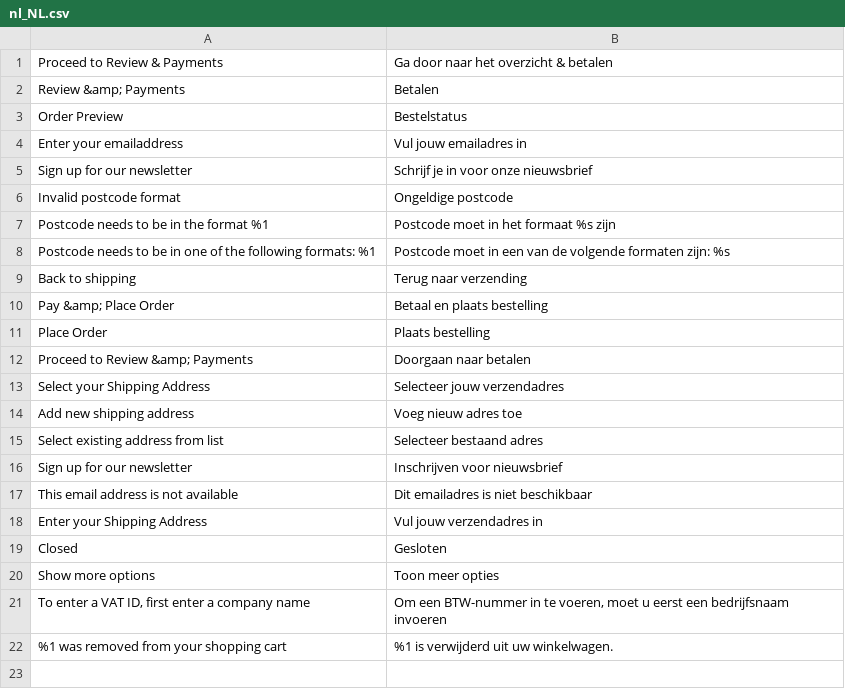
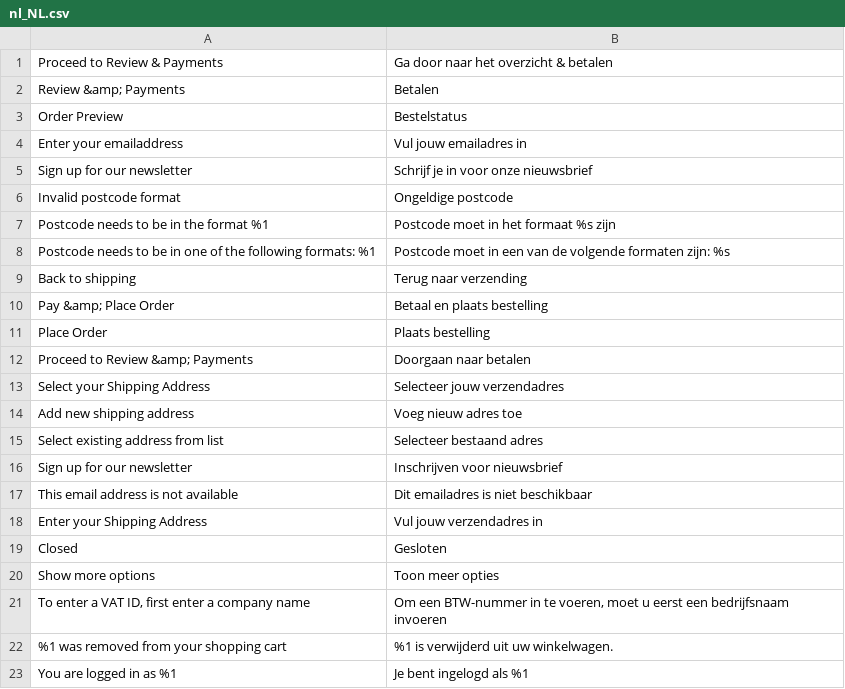
Before and after one commit to LokiCheckout/LokiCheckout_Core, a CSV file: i18n/nl_NL.csv, drawn as a sheet; the diff names each change by its address in the sheet, - before the commit and + after, or states it on an @@ line.

```diff
--- a/i18n/nl_NL.csv
+++ b/i18n/nl_NL.csv
+row 23: You are logged in as %1 | Je bent ingelogd als %1
```
Also changed, not shown: 2 other files.
